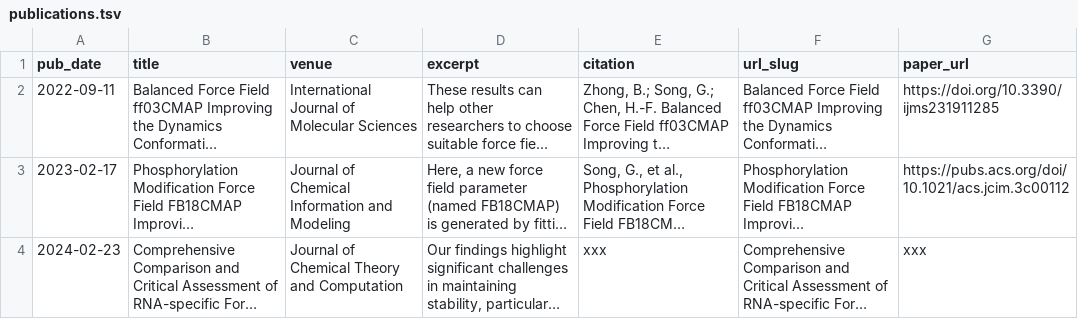
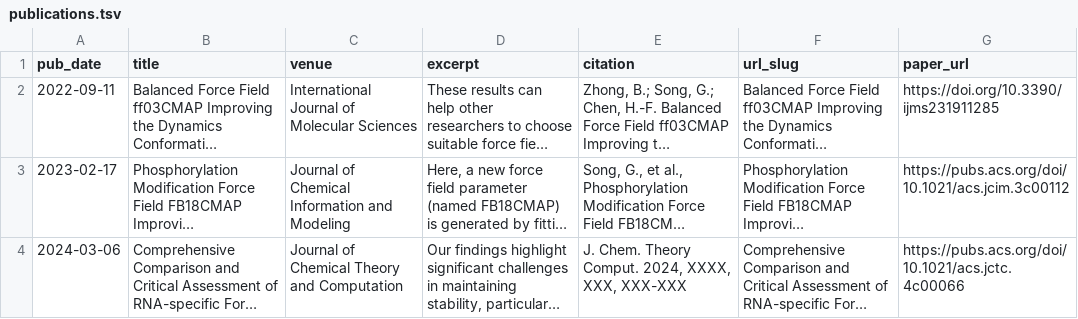
Before and after one commit to CalvinGe/gesong.github.io, a TSV file: markdown_generator/publications.tsv, drawn as a sheet; long unchanged cells end in …; the diff names each change by its address in the sheet, - before the commit and + after, or states it on an @@ line.

```diff
--- a/markdown_generator/publications.tsv
+++ b/markdown_generator/publications.tsv
-A4 (pub_date): 2024-02-23
+A4 (pub_date): 2024-03-06
-E4 (citation): xxx
+E4 (citation): J. Chem. Theory Comput. 2024, XXXX, XXX, XXX-XXX
-G4 (paper_url): xxx
+G4 (paper_url): https://pubs.acs.org/doi/10.1021/acs.jctc.4c00066
```
Also changed, not shown: 3 other files.
